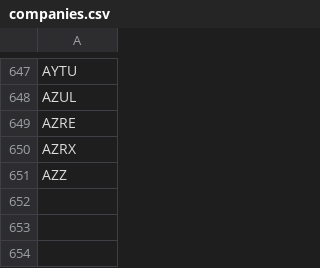
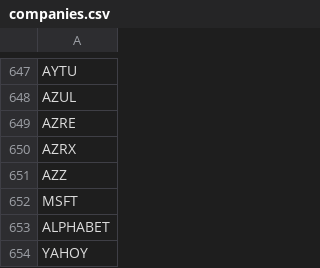
Before and after one commit to SOFIAshyn/Earn_Save_Invest, a CSV file: docs/companies.csv, drawn as a sheet; only a part is shown, gaps mark what is left out.

```diff
--- a/docs/companies.csv
+++ b/docs/companies.csv
@@ -651 +651,4 @@ AZRX
 AZZ
+MSFT
+ALPHABET
+YAHOY
```
Also changed, not shown: 9 other files.
